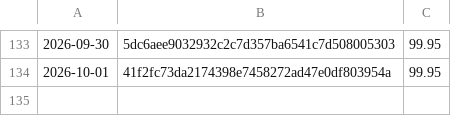
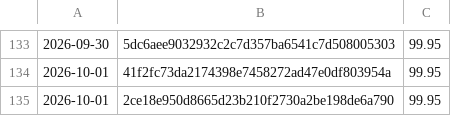
Before and after one commit to Danathar/sensi, a CSV file: coverage-trend.csv, drawn as a sheet; only a part is shown, gaps mark what is left out.

```diff
--- a/coverage-trend.csv
+++ b/coverage-trend.csv
@@ -134 +134,2 @@
 2026-10-01,41f2fc73da2174398e7458272ad47e0df803954a,99.95
+2026-10-01,2ce18e950d8665d23b210f2730a2be198de6a790,99.95
```
